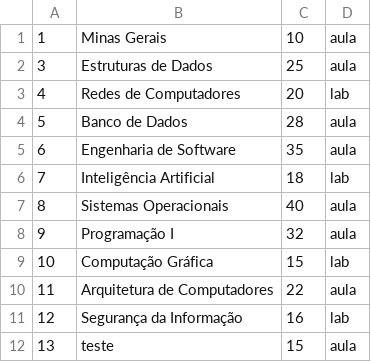
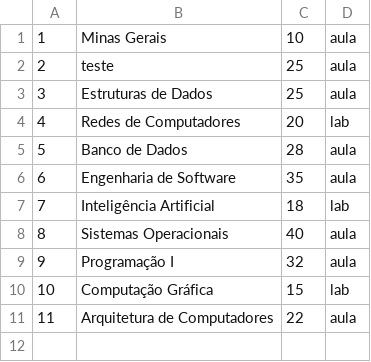
Before and after one commit to andrems1/onboarding-LIPAI, a CSV file: Projeto 1/projeto_E/data/salas.csv, drawn as a sheet.

```diff
--- a/Projeto 1/projeto_E/data/salas.csv
+++ b/Projeto 1/projeto_E/data/salas.csv
@@ -1,2 +1,3 @@
 1,Minas Gerais,10,aula
+2,teste,25,aula
 3,Estruturas de Dados,25,aula
@@ -10,3 +11 @@
 11,Arquitetura de Computadores,22,aula
-12,Segurança da Informação,16,lab
-13,teste,15,aula
```
Also changed, not shown: 28 other files.
